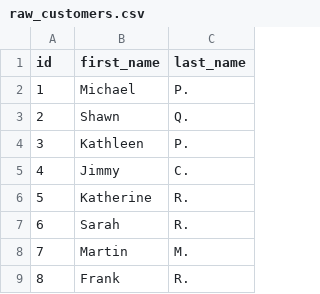
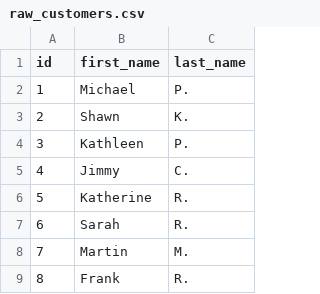
Before and after one commit to jschottenstein/jaffle_shop, a CSV file: data/raw_customers.csv, drawn as a sheet; only a part is shown.

Commit message:
this should not work

```diff
--- a/data/raw_customers.csv
+++ b/data/raw_customers.csv
@@ -2,3 +2,3 @@ id,first_name,last_name
 1,Michael,P.
-2,Shawn,Q.
+2,Shawn,K.
 3,Kathleen,P.
```
